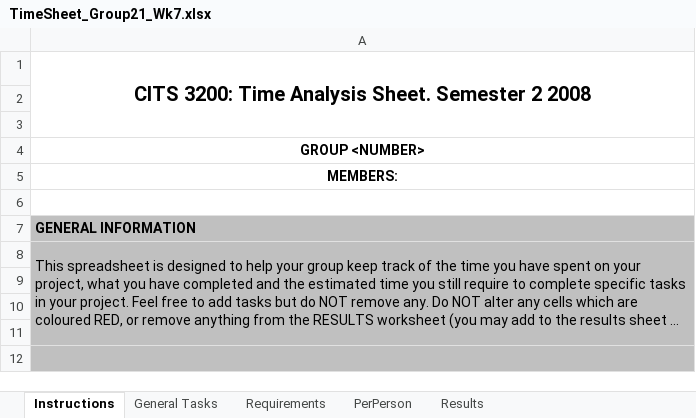
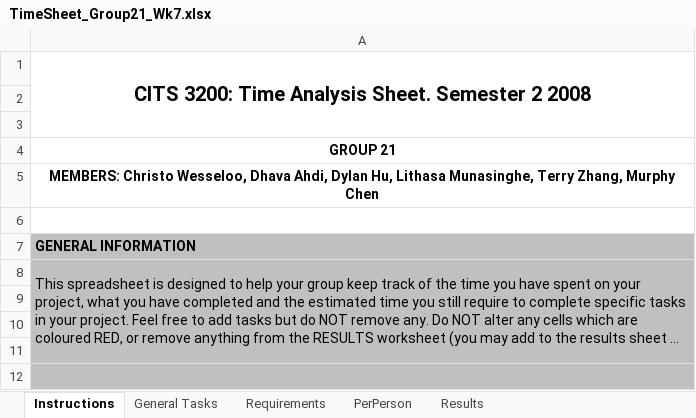
Before and after one commit to A5troGaze/CITS3200_Project, an Excel workbook: Documentation/Week 7/TimeSheet_Group21_Wk7.xlsx, sheet Instructions, drawn as a sheet; only a part is shown; long unchanged cells end in …; values as stored, in another font and other column widths than the file's, no borders; the diff names each change by its address in the sheet, - before the commit and + after, or states it on an @@ line.

```diff
--- a/Documentation/Week 7/TimeSheet_Group21_Wk7.xlsx (sheet Instructions)
+++ b/Documentation/Week 7/TimeSheet_Group21_Wk7.xlsx (sheet Instructions)
-A4: GROUP <NUMBER>
+A4: GROUP 21
-A5: MEMBERS:
+A5: MEMBERS: Christo Wesseloo, Dhava Ahdi, Dylan Hu, Lithasa Munasinghe, Terry Zhang, Murphy Chen
```
Also changed, not shown: sheet Results, sheet Requirements, sheet General Tasks, sheet PerPerson, Documentation/Week 7/Booked Hours/Booked_Hours_Dhava.xlsx, 3 other files.
